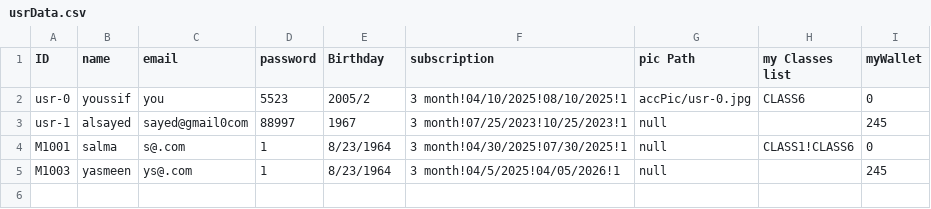
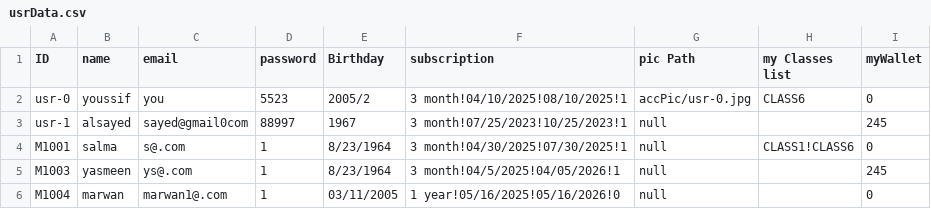
Before and after one commit to YoussifS14/GymAndPadel_management_system, a CSV file: Project_Code/Data/usrData.csv, drawn as a sheet.

```diff
--- a/Project_Code/Data/usrData.csv
+++ b/Project_Code/Data/usrData.csv
@@ -5 +5,2 @@ M1001,salma,s@.com,1,8/23/1964,3 month!04/30/2025!07/30/2025!1,null,CLASS1!CLASS
 M1003,yasmeen,ys@.com,1,8/23/1964,3 month!04/5/2025!04/05/2026!1,null,,245
+M1004,marwan,marwan1@.com,1,03/11/2005,1 year!05/16/2025!05/16/2026!0,null,,0
```
Also changed, not shown: Project_Code/Data/DBofCredit.csv, 2 other files.
